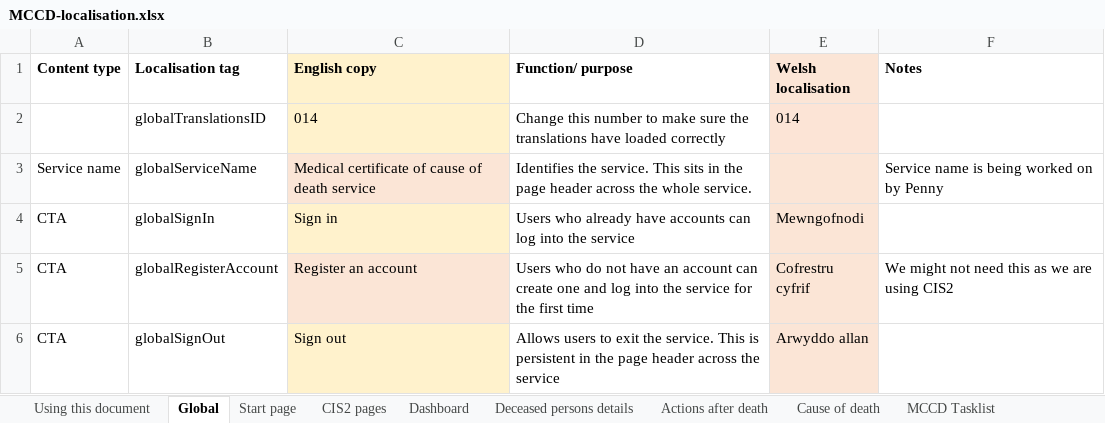
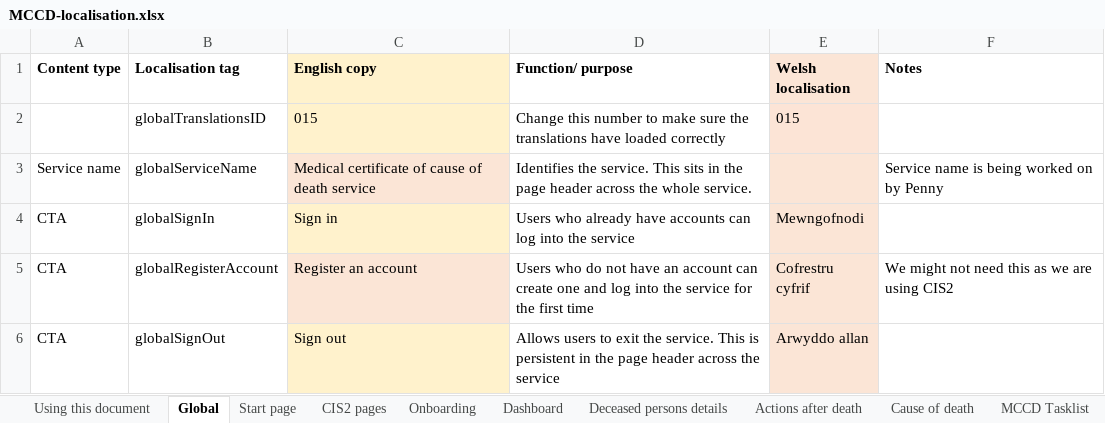
Before and after one commit to nhsbsa/medical-certificate-of-cause-of-death, an Excel workbook: app/data/MCCD-localisation.xlsx, sheet Global, drawn as a sheet; only a part is shown; values as stored, in another font and other column widths than the file's, no borders; the diff names each change by its address in the sheet, - before the commit and + after, or states it on an @@ line.

```diff
--- a/app/data/MCCD-localisation.xlsx (sheet Global)
+++ b/app/data/MCCD-localisation.xlsx (sheet Global)
+sheet tab: Onboarding
-C2 (English copy): 014
+C2 (English copy): 015
-E2 (Welsh localisation): 014
+E2 (Welsh localisation): 015
```
Also changed, not shown: 3 other files.
